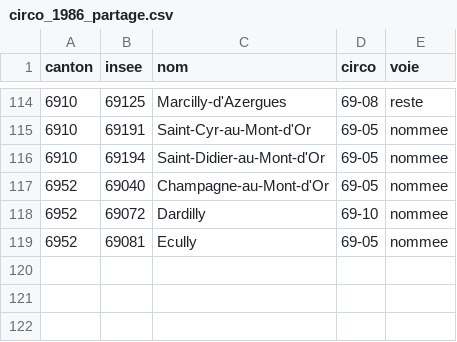
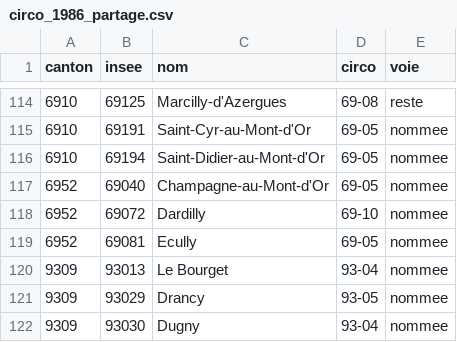
Before and after one commit to adrdufour/histgis-fr, a CSV file: circo/circo_1986_partage.csv, drawn as a sheet; only a part is shown, gaps mark what is left out; the diff names each change by its address in the sheet, - before the commit and + after, or states it on an @@ line.

```diff
--- a/circo/circo_1986_partage.csv
+++ b/circo/circo_1986_partage.csv
+row 120: 9309 | 93013 | Le Bourget | 93-04 | nommee
+row 121: 9309 | 93029 | Drancy | 93-05 | nommee
+row 122: 9309 | 93030 | Dugny | 93-04 | nommee
```
Also changed, not shown: 7 other files.
